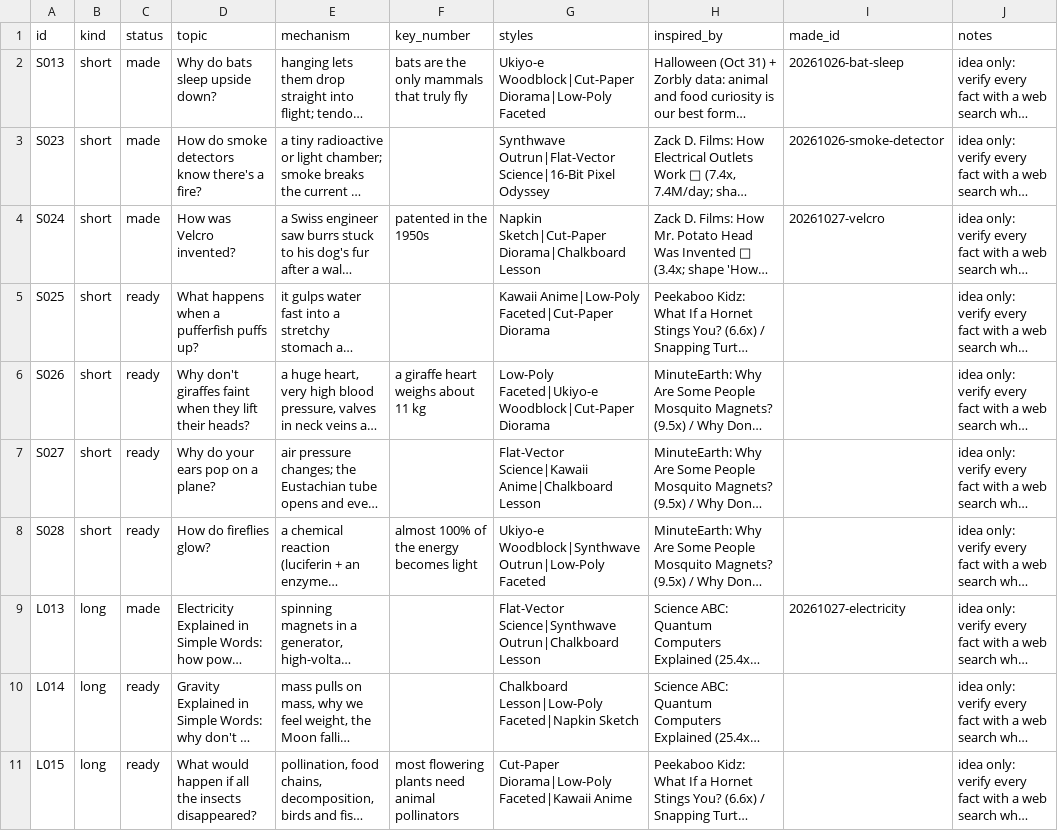
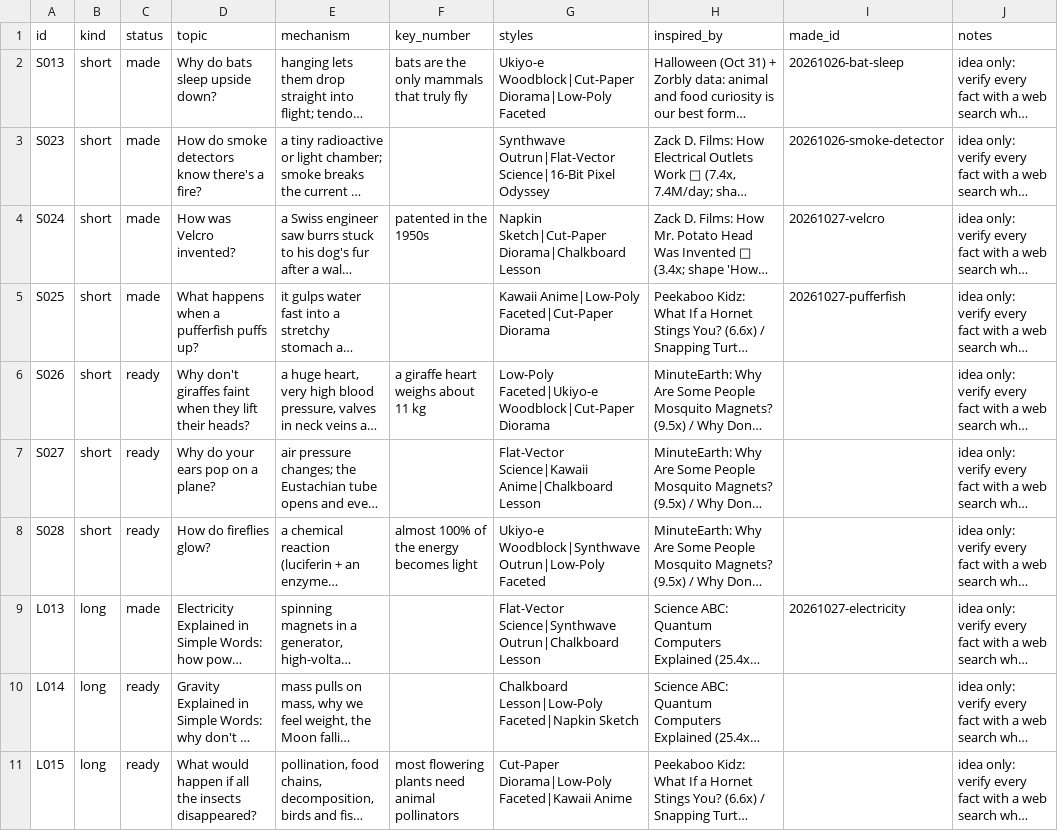
Before and after one commit to akachwaha27/shorts-autopilot, a CSV file: explainer/topics/queue.csv, drawn as a sheet; only a part is shown; long unchanged cells end in …; the diff names each change by its address in the sheet, - before the commit and + after, or states it on an @@ line.

```diff
--- a/explainer/topics/queue.csv
+++ b/explainer/topics/queue.csv
-C5 (status): ready
+C5 (status): made
-I5 (made_id): (empty)
+I5 (made_id): 20261027-pufferfish
```
Also changed, not shown: 5 other files.
